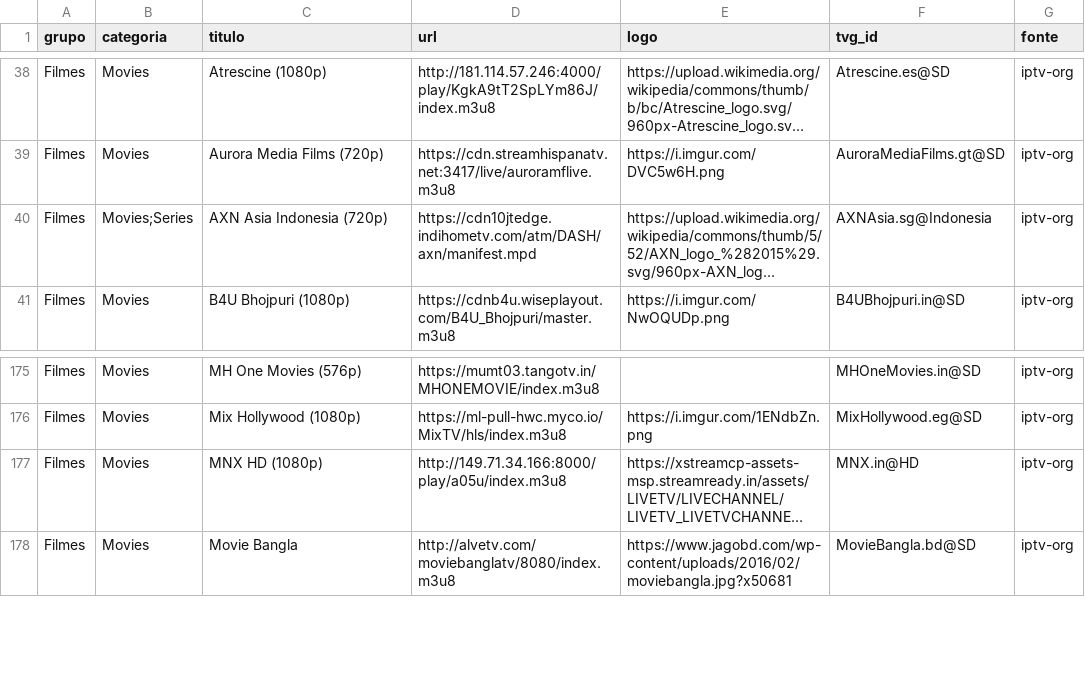
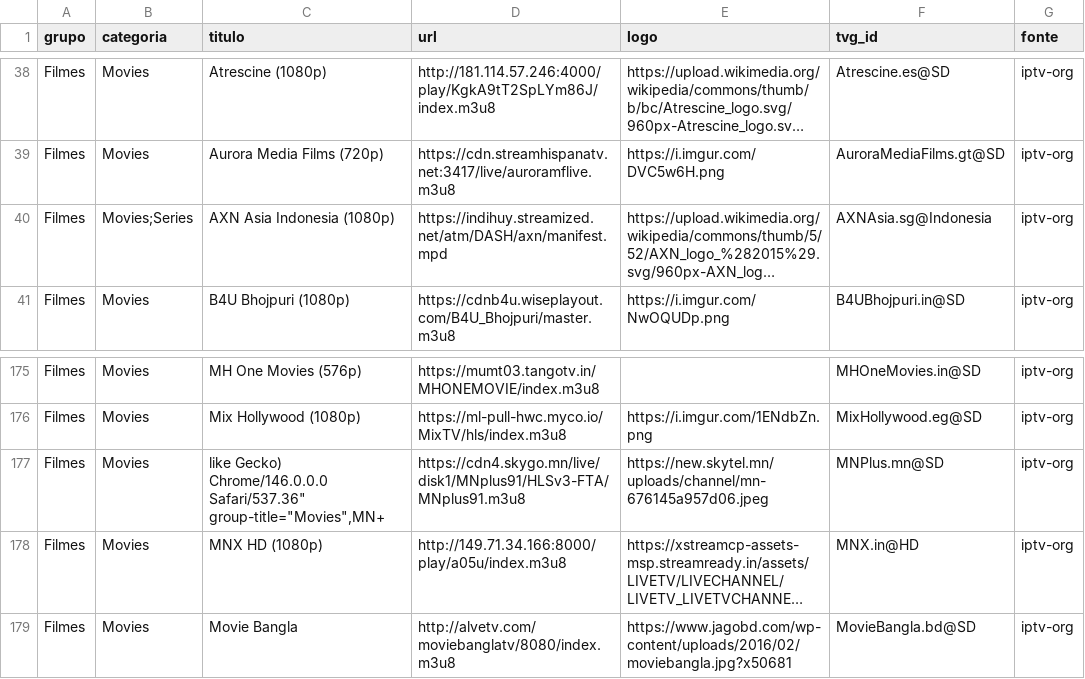
Before and after one commit to kaykewf13/animeout, a CSV file: sources/iptv_org_vod.csv, drawn as a sheet; only a part is shown, gaps mark what is left out; long unchanged cells end in …; the diff names each change by its address in the sheet, - before the commit and + after, or states it on an @@ line.

Commit message:
auto update live + stable VOD

```diff
--- a/sources/iptv_org_vod.csv
+++ b/sources/iptv_org_vod.csv
-C40 (titulo): AXN Asia Indonesia (720p)
+C40 (titulo): AXN Asia Indonesia (1080p)
-D40 (url): https://cdn10jtedge.indihometv.com/atm/DASH/axn/manifest.mpd
+D40 (url): https://indihuy.streamized.net/atm/DASH/axn/manifest.mpd
+row 177: Filmes | Movies | like Gecko) Chrome/146.0.0.0 Safari/537.36" group-title="Movies",MN+ | https://cdn4.skygo.mn/live/disk1/MNplus91/HLSv3-FTA/MNplus91.m3u8 | https://new.skytel.mn/uploads/channel/mn-676145a957d06.jpeg | MNPlus.mn@SD | iptv-org
```
Also changed, not shown: 2 other files.
